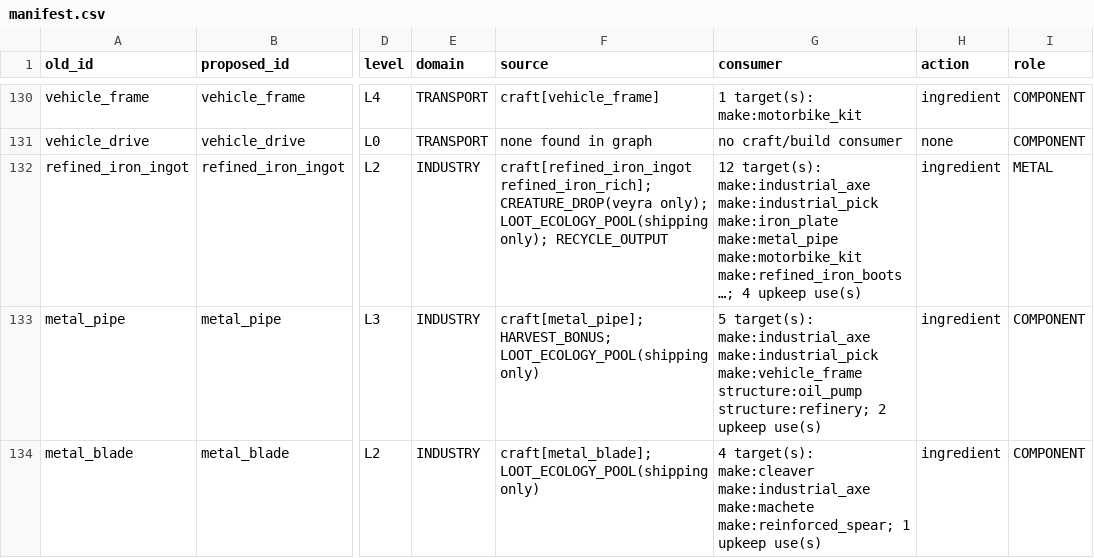
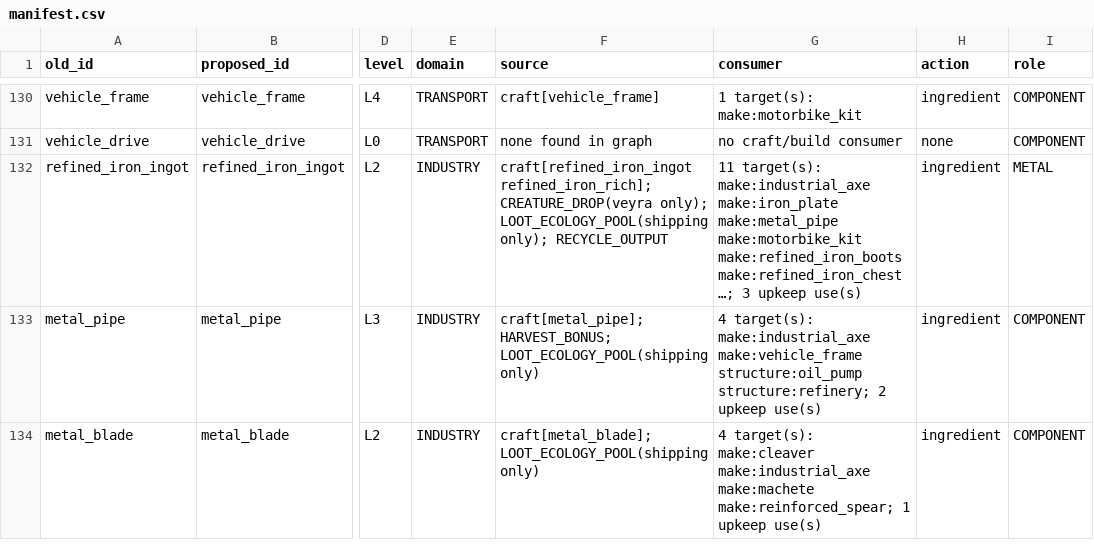
Before and after one commit to Khanh-glitch/Soul-of-Hero, a CSV file: web/ref/item-ontology-v2/manifest.csv, drawn as a sheet; only a part is shown, gaps mark what is left out; the diff covers the shown part only; the diff names each change by its address in the sheet, - before the commit and + after, or states it on an @@ line.

```diff
--- a/web/ref/item-ontology-v2/manifest.csv
+++ b/web/ref/item-ontology-v2/manifest.csv
-G132 (consumer): 12 target(s): make:industrial_axe make:industrial_pick make:iron_plate make:metal_pipe make:motorbike_kit make:refined_iron_boots …; 4 upkeep use(s)
+G132 (consumer): 11 target(s): make:industrial_axe make:iron_plate make:metal_pipe make:motorbike_kit make:refined_iron_boots make:refined_iron_chest …; 3 upkeep use(s)
-G133 (consumer): 5 target(s): make:industrial_axe make:industrial_pick make:vehicle_frame structure:oil_pump…
+G133 (consumer): 4 target(s): make:industrial_axe make:vehicle_frame structure:oil_pump…
```
Also changed, not shown: 34 edited cells elsewhere in this file, web/ref/item-ontology-v2/li-crosswalk.csv, 52 other files.
